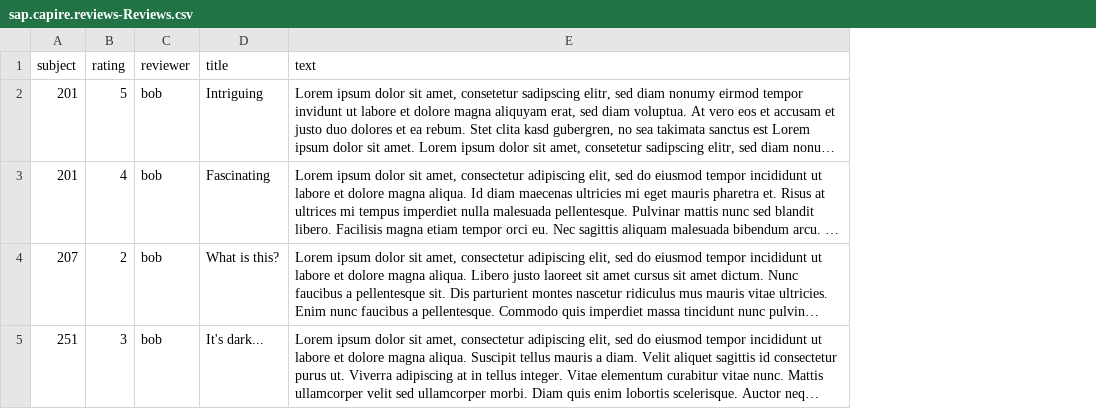
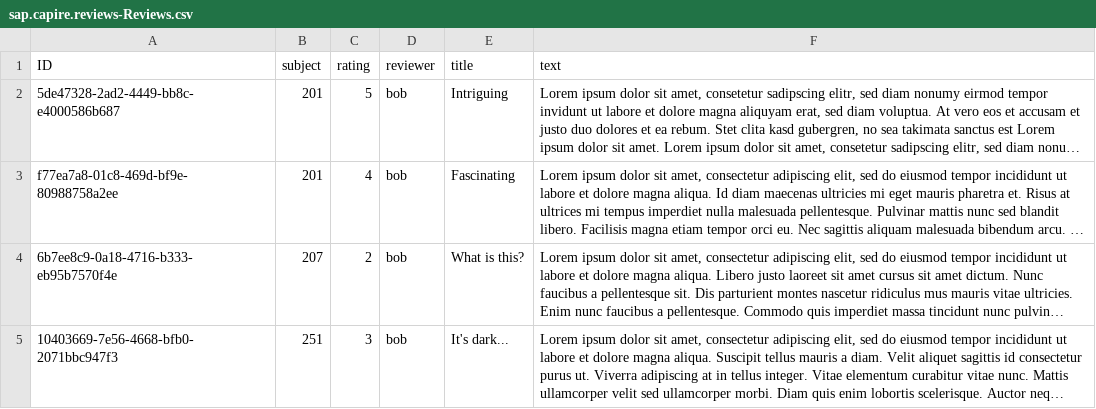
Before and after one commit to SAP-samples/cloud-cap-samples, a CSV file: reviews/db/data/sap.capire.reviews-Reviews.csv, drawn as a sheet; long unchanged cells end in …; the diff names each change by its address in the sheet, - before the commit and + after, or states it on an @@ line.

Commit message:
Add review IDs

```diff
--- a/reviews/db/data/sap.capire.reviews-Reviews.csv
+++ b/reviews/db/data/sap.capire.reviews-Reviews.csv
+column A (ID), rows 2-5: 5de47328-2ad2-4449-bb8c-e4000586b687 | f77ea7a8-01c8-469d-bf9e-80988758a2ee | 6b7ee8c9-0a18-4716-b333-eb95b7570f4e | 10403669-7e56-4668-bfb0-2071bbc947f3
```
